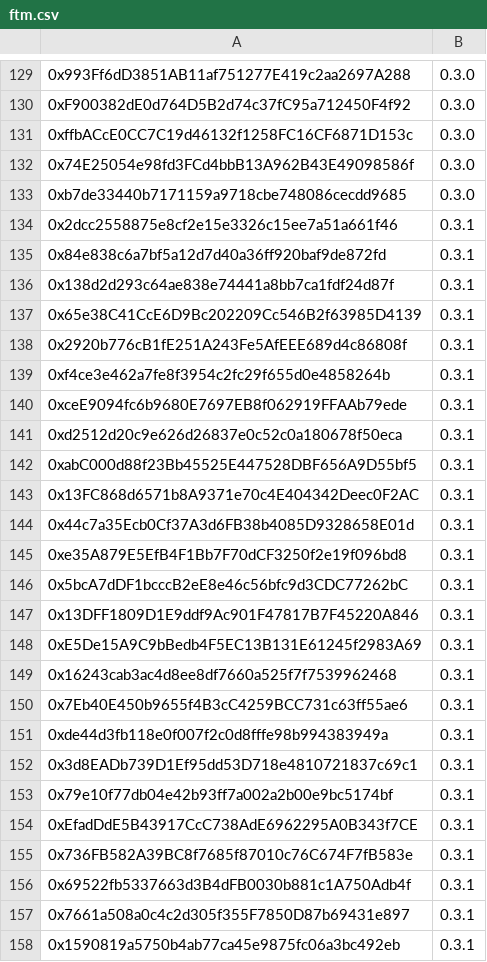
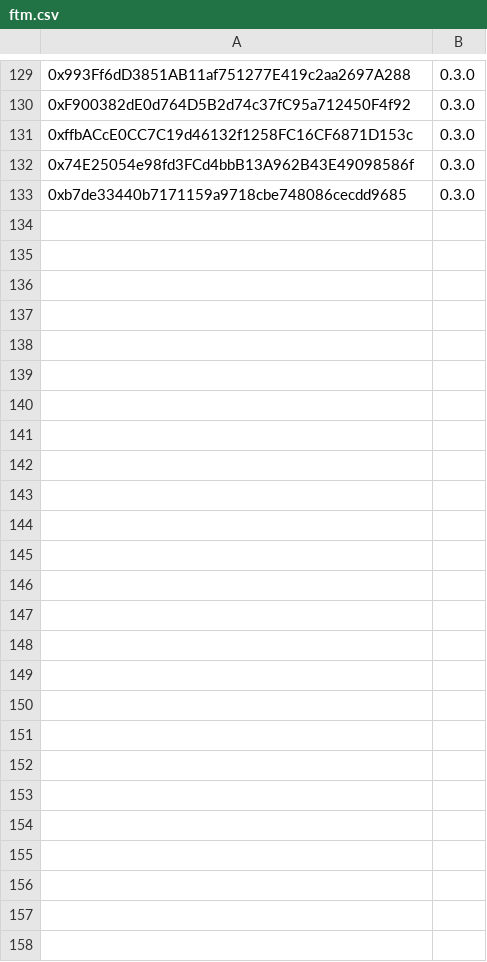
Before and after one commit to banteg/vyper-reentrancy, a CSV file: etherscan-export/ftm.csv, drawn as a sheet; only a part is shown, gaps mark what is left out; the diff names each change by its address in the sheet, - before the commit and + after, or states it on an @@ line.

```diff
--- a/etherscan-export/ftm.csv
+++ b/etherscan-export/ftm.csv
-row 134: 0x2dcc2558875e8cf2e15e3326c15ee7a51a661f46 | 0.3.1
-row 135: 0x84e838c6a7bf5a12d7d40a36ff920baf9de872fd | 0.3.1
-row 136: 0x138d2d293c64ae838e74441a8bb7ca1fdf24d87f | 0.3.1
-row 137: 0x65e38C41CcE6D9Bc202209Cc546B2f63985D4139 | 0.3.1
-row 138: 0x2920b776cB1fE251A243Fe5AfEEE689d4c86808f | 0.3.1
-row 139: 0xf4ce3e462a7fe8f3954c2fc29f655d0e4858264b | 0.3.1
-row 140: 0xceE9094fc6b9680E7697EB8f062919FFAAb79ede | 0.3.1
-row 141: 0xd2512d20c9e626d26837e0c52c0a180678f50eca | 0.3.1
-row 142: 0xabC000d88f23Bb45525E447528DBF656A9D55bf5 | 0.3.1
-row 143: 0x13FC868d6571b8A9371e70c4E404342Deec0F2AC | 0.3.1
-row 144: 0x44c7a35Ecb0Cf37A3d6FB38b4085D9328658E01d | 0.3.1
-row 145: 0xe35A879E5EfB4F1Bb7F70dCF3250f2e19f096bd8 | 0.3.1
-row 146: 0x5bcA7dDF1bcccB2eE8e46c56bfc9d3CDC77262bC | 0.3.1
-row 147: 0x13DFF1809D1E9ddf9Ac901F47817B7F45220A846 | 0.3.1
-row 148: 0xE5De15A9C9bBedb4F5EC13B131E61245f2983A69 | 0.3.1
-row 149: 0x16243cab3ac4d8ee8df7660a525f7f7539962468 | 0.3.1
-row 150: 0x7Eb40E450b9655f4B3cC4259BCC731c63ff55ae6 | 0.3.1
-row 151: 0xde44d3fb118e0f007f2c0d8fffe98b994383949a | 0.3.1
-row 152: 0x3d8EADb739D1Ef95dd53D718e4810721837c69c1 | 0.3.1
-row 153: 0x79e10f77db04e42b93ff7a002a2b00e9bc5174bf | 0.3.1
-row 154: 0xEfadDdE5B43917CcC738AdE6962295A0B343f7CE | 0.3.1
-row 155: 0x736FB582A39BC8f7685f87010c76C674F7fB583e | 0.3.1
-row 156: 0x69522fb5337663d3B4dFB0030b881c1A750Adb4f | 0.3.1
-row 157: 0x7661a508a0c4c2d305f355F7850D87b69431e897 | 0.3.1
-row 158: 0x1590819a5750b4ab77ca45e9875fc06a3bc492eb | 0.3.1
```
Also changed, not shown: etherscan-export/arb.csv, etherscan-export/avax.csv, 6 other files.
